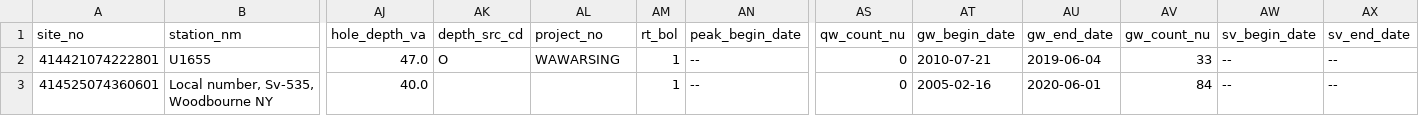
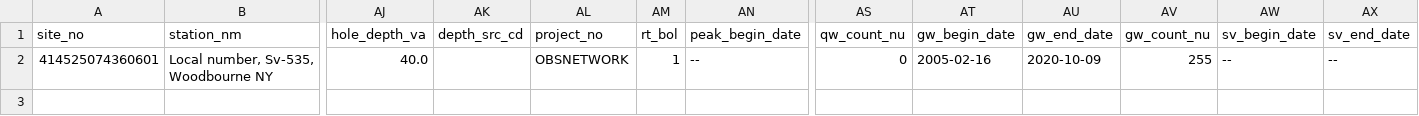
Before and after one commit to DOI-USGS/neversink_workflow, a CSV file: processed_data/NWIS_GW_DV_sites.csv, drawn as a sheet; only a part is shown, gaps mark what is left out; removed rows and columns are numbered as before the commit, all else as after; rows hold the shown columns only; the diff names each change by its address in the sheet, - before the commit and + after, or states it on an @@ line.

Commit message:
lots of reproducable improvements to 1.0+ preproc notebooks and processed datasets

```diff
--- a/processed_data/NWIS_GW_DV_sites.csv
+++ b/processed_data/NWIS_GW_DV_sites.csv
-row 2: 414421074222801 | U1655 | 47.0 | O | WAWARSING | 1 | -- | 0 | 2010-07-21 | 2019-06-04 | 33 | -- | --
-AL2 (project_no): (empty)
+AL2 (project_no): OBSNETWORK
-AU2 (gw_end_date): 2020-06-01
+AU2 (gw_end_date): 2020-10-09
-AV2 (gw_count_nu): 84
+AV2 (gw_count_nu): 255
```
Also changed, not shown: 5 other files.
